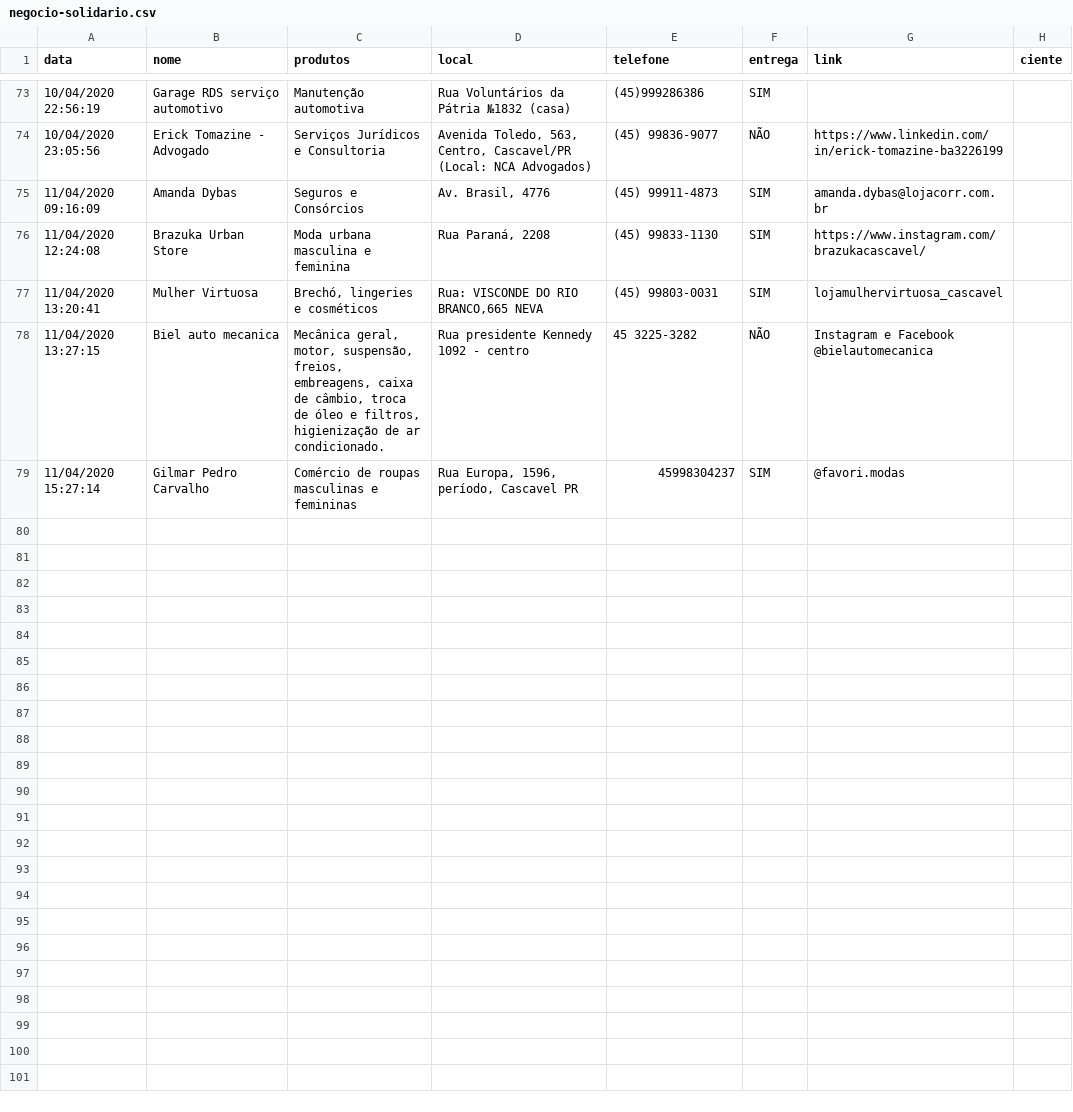
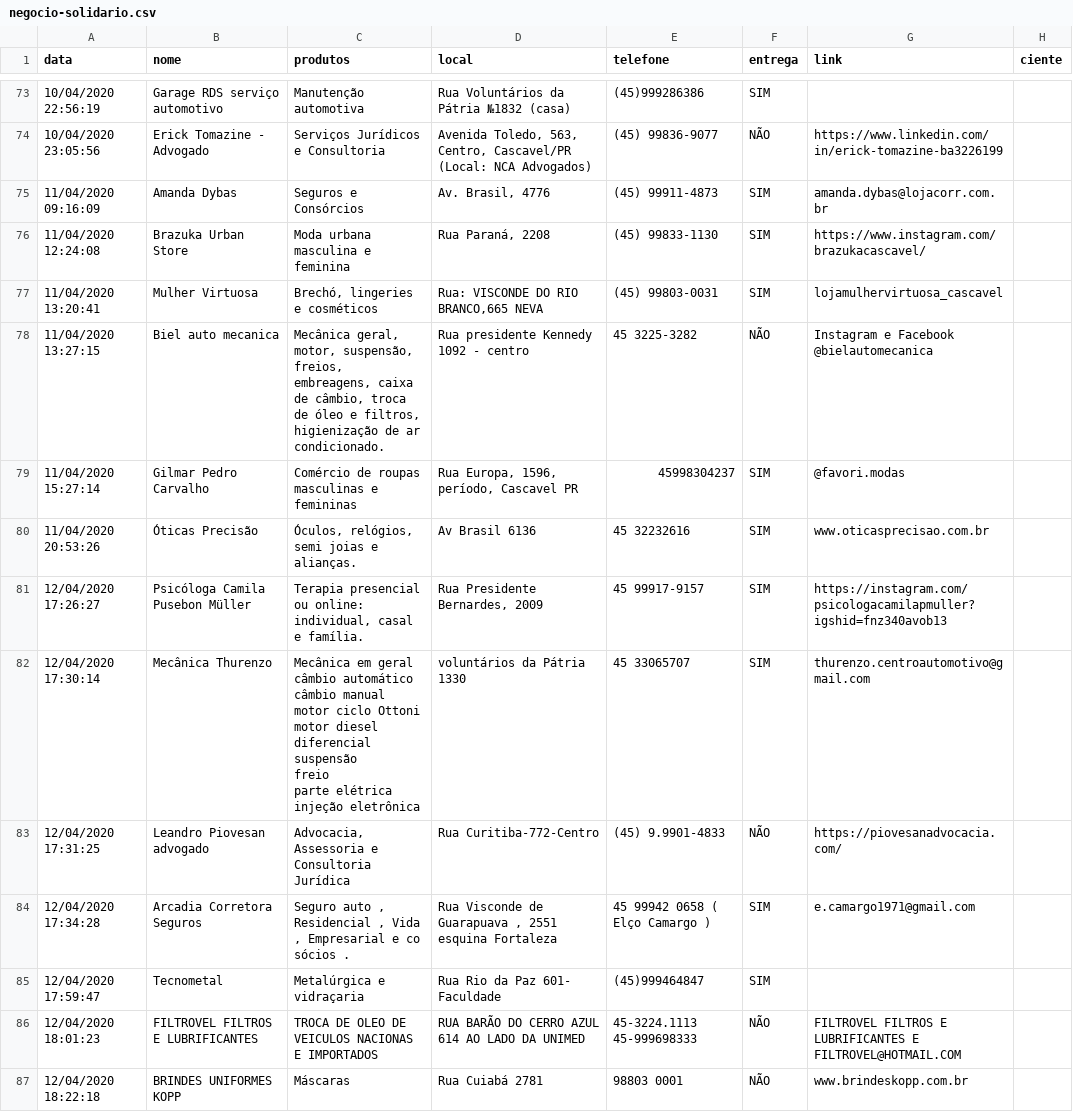
Before and after one commit to tetri/nib_negocio-solidario, a CSV file: _data/negocio-solidario.csv, drawn as a sheet; only a part is shown, gaps mark what is left out; ↵ is a line break in a cell; the diff covers the shown part only; the diff names each change by its address in the sheet, - before the commit and + after, or states it on an @@ line.

```diff
--- a/_data/negocio-solidario.csv
+++ b/_data/negocio-solidario.csv
+row 80: 11/04/2020 20:53:26 | Óticas Precisão | Óculos, relógios, semi joias e alianças. | Av Brasil 6136 | 45 32232616 | SIM | www.oticasprecisao.com.br
+row 81: 12/04/2020 17:26:27 | Psicóloga Camila Pusebon Müller | Terapia presencial ou online: individual, casal e família. | Rua Presidente Bernardes, 2009 | 45 99917-9157 | SIM | https://instagram.com/psicologacamilapmuller?igshid=fnz340avob13
+row 82: 12/04/2020 17:30:14 | Mecânica Thurenzo | Mecânica em geral ↵ câmbio automático ↵ câmbio manual ↵ motor ciclo Ottoni ↵ motor diesel ↵ diferencial ↵ suspensão ↵ freio ↵ parte elétrica ↵ injeção eletrônica | voluntários da Pátria 1330 | 45 33065707 | SIM | thurenzo.centroautomotivo@gmail.com
+row 83: 12/04/2020 17:31:25 | Leandro Piovesan advogado | Advocacia, Assessoria e Consultoria Jurídica | Rua Curitiba-772-Centro | (45) 9.9901-4833 | NÃO | https://piovesanadvocacia.com/
+row 84: 12/04/2020 17:34:28 | Arcadia Corretora Seguros | Seguro auto , Residencial , Vida , Empresarial e co sócios . | Rua Visconde de Guarapuava , 2551 esquina Fortaleza | 45 99942 0658 ( Elço Camargo ) | SIM | e.camargo1971@gmail.com
+row 85: 12/04/2020 17:59:47 | Tecnometal | Metalúrgica e vidraçaria | Rua Rio da Paz 601- Faculdade | (45)999464847 | SIM
+row 86: 12/04/2020 18:01:23 | FILTROVEL FILTROS E LUBRIFICANTES | TROCA DE OLEO DE VEICULOS NACIONAS E IMPORTADOS | RUA BARÃO DO CERRO AZUL 614 AO LADO DA UNIMED | 45-3224.1113 45-999698333 | NÃO | FILTROVEL FILTROS E LUBRIFICANTES E FILTROVEL@HOTMAIL.COM
+row 87: 12/04/2020 18:22:18 | BRINDES UNIFORMES KOPP | Máscaras | Rua Cuiabá 2781 | 98803 0001 | NÃO | www.brindeskopp.com.br
```
Also changed, not shown: 7 added rows elsewhere in this file, 2 other files.
